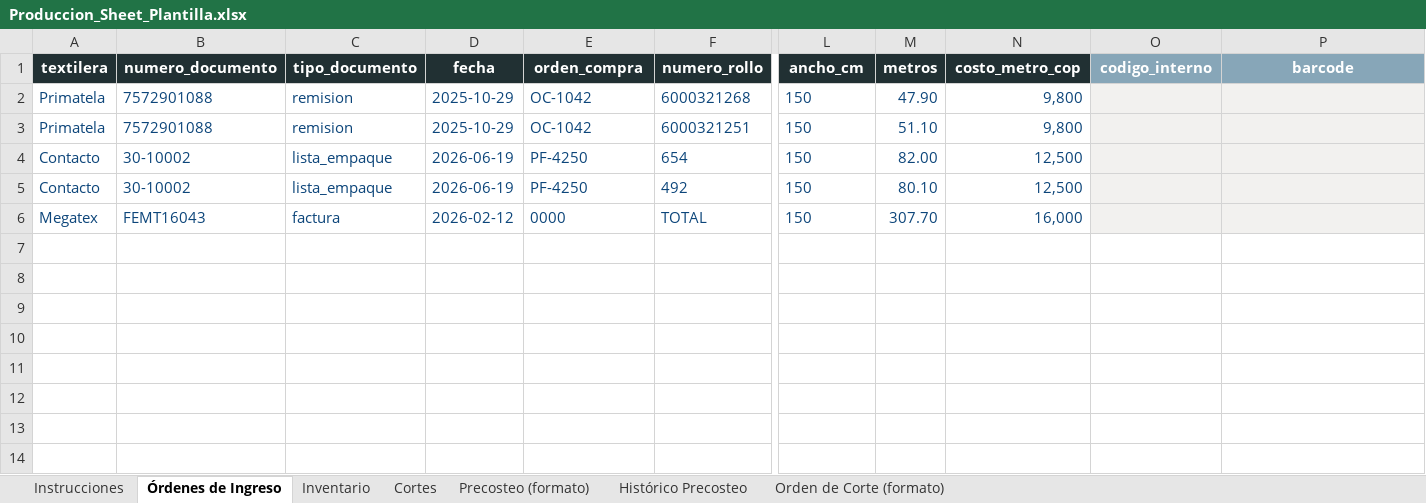
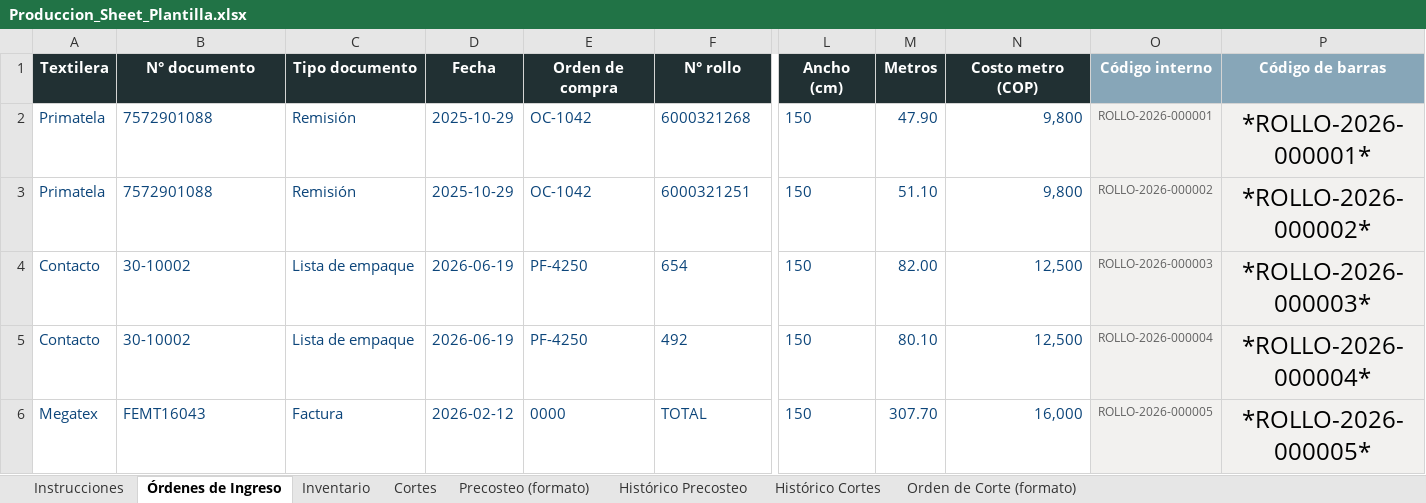
Before and after one commit to sebastha93-pixel/http-localhost-8502-shopify, an Excel workbook: sheets/Produccion_Sheet_Plantilla.xlsx, sheet Órdenes de Ingreso, drawn as a sheet; only a part is shown, gaps mark what is left out; values as stored, in another font and other column widths than the file's, no borders; removed rows and columns are numbered as before the commit, all else as after; rows hold the shown columns only; the diff names each change by its address in the sheet, - before the commit and + after, or states it on an @@ line.

```diff
--- a/sheets/Produccion_Sheet_Plantilla.xlsx (sheet Órdenes de Ingreso)
+++ b/sheets/Produccion_Sheet_Plantilla.xlsx (sheet Órdenes de Ingreso)
+sheet tab: Histórico Cortes
-row 1: textilera | numero_documento | tipo_documento | fecha | orden_compra | numero_rollo | ancho_cm | metros | costo_metro_cop | codigo_interno | barcode
+row 1: Textilera | N° documento | Tipo documento | Fecha | Orden de compra | N° rollo | Ancho (cm) | Metros | Costo metro (COP) | Código interno | Código de barras
-C2:C3: remision
+C2:C3: Remisión
-O2: (empty)
+O2: ROLLO-2026-000001
-P2: (empty)
+P2: *ROLLO-2026-000001*
-O3: (empty)
+O3: ROLLO-2026-000002
-P3: (empty)
+P3: *ROLLO-2026-000002*
-C4:C5: lista_empaque
+C4:C5: Lista de empaque
-O4: (empty)
+O4: ROLLO-2026-000003
-P4: (empty)
+P4: *ROLLO-2026-000003*
-O5: (empty)
+O5: ROLLO-2026-000004
-P5: (empty)
+P5: *ROLLO-2026-000004*
-C6: factura
+C6: Factura
-O6: (empty)
+O6: ROLLO-2026-000005
-P6: (empty)
+P6: *ROLLO-2026-000005*
```
Also changed, not shown: sheet Histórico Precosteo, sheet Cortes, sheet Inventario, sheet Orden de Corte (formato), 4 other files.
